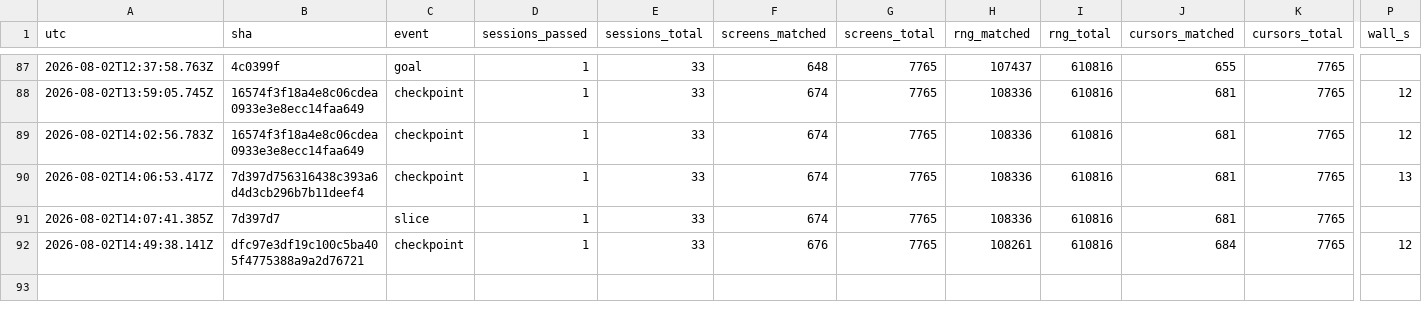
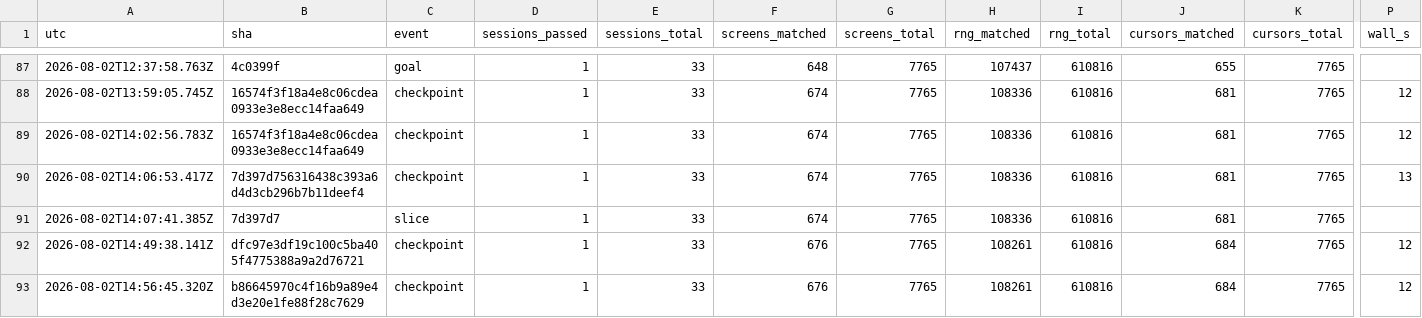
Before and after one commit to vtjeng/teleport-contest, a TSV file: SCORE.tsv, drawn as a sheet; only a part is shown, gaps mark what is left out; rows hold the shown columns only; the diff names each change by its address in the sheet, - before the commit and + after, or states it on an @@ line.

```diff
--- a/SCORE.tsv
+++ b/SCORE.tsv
+row 93: 2026-08-02T14:56:45.320Z | b86645970c4f16b9a89e4d3e20e1fe88f28c7629 | checkpoint | 1 | 33 | 676 | 7765 | 108261 | 610816 | 684 | 7765 | 12
```
Also changed, not shown: 1 other file.
